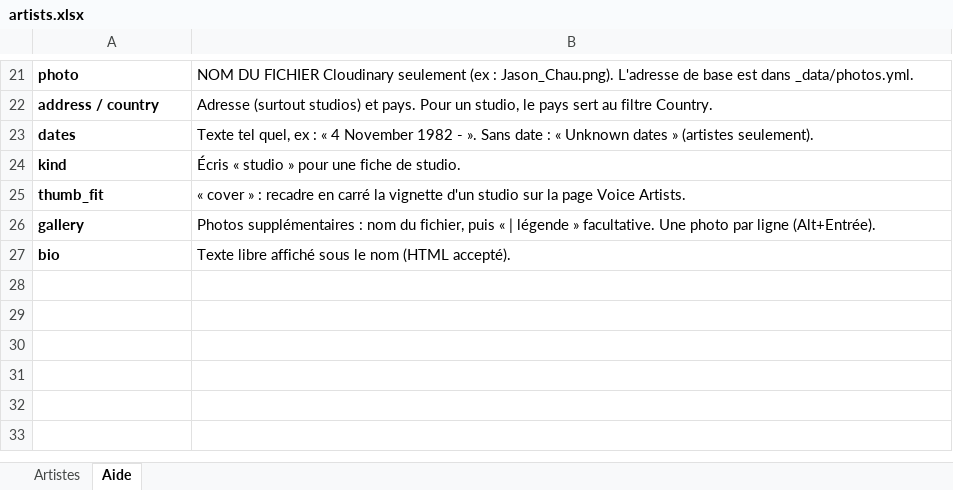
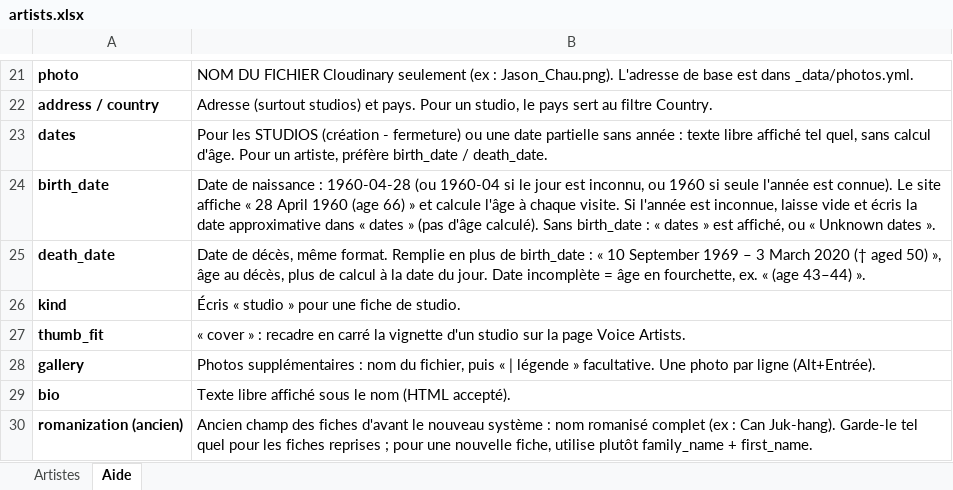
Before and after one commit to CHARGUIGOU/charguigou.github.io, an Excel workbook: _data/artists.xlsx, sheet Aide, drawn as a sheet; only a part is shown, gaps mark what is left out; values as stored, in another font and other column widths than the file's, no borders; the diff names each change by its address in the sheet, - before the commit and + after, or states it on an @@ line.

```diff
--- a/_data/artists.xlsx (sheet Aide)
+++ b/_data/artists.xlsx (sheet Aide)
-B23: Texte tel quel, ex : « 4 November 1982 - ». Sans date : « Unknown dates » (artistes seulement).
+B23: Pour les STUDIOS (création - fermeture) ou une date partielle sans année : texte libre affiché tel quel, sans calcul d'âge. Pour un artiste, préfère birth_date / death_date.
+row 24: birth_date | Date de naissance : 1960-04-28 (ou 1960-04 si le jour est inconnu, ou 1960 si seule l'année est connue). Le site affiche « 28 April 1960 (age 66) » et calcule l'âge à chaque visite. Si l'année est inconnue, laisse vide et écris la date approximative dans « dates » (pas d'âge calculé). Sans birth_date : « dates » est affiché, ou « Unknown dates ».
+row 25: death_date | Date de décès, même format. Remplie en plus de birth_date : « 10 September 1969 – 3 March 2020 († aged 50) », âge au décès, plus de calcul à la date du jour. Date incomplète = âge en fourchette, ex. « (age 43–44) ».
+row 30: romanization (ancien) | Ancien champ des fiches d'avant le nouveau système : nom romanisé complet (ex : Can Juk-hang). Garde-le tel quel pour les fiches reprises ; pour une nouvelle fiche, utilise plutôt family_name + first_name.
```
Also changed, not shown: sheet Artistes, 4 other files.
